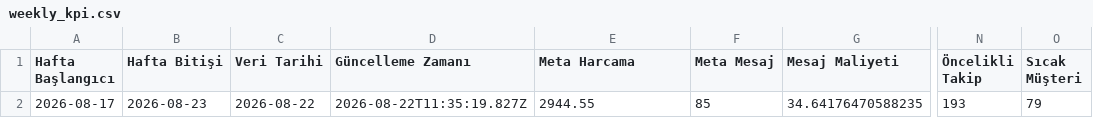
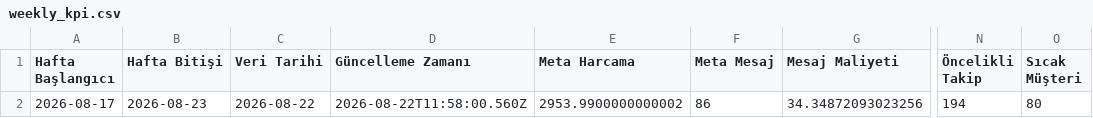
Before and after one commit to sefayama-rgb/menargrup, a CSV file: data/weekly_kpi.csv, drawn as a sheet; only a part is shown, gaps mark what is left out; the diff names each change by its address in the sheet, - before the commit and + after, or states it on an @@ line.

```diff
--- a/data/weekly_kpi.csv
+++ b/data/weekly_kpi.csv
-D2 (Güncelleme Zamanı): 2026-08-22T11:35:19.827Z
+D2 (Güncelleme Zamanı): 2026-08-22T11:58:00.560Z
-E2 (Meta Harcama): 2944.55
+E2 (Meta Harcama): 2953.9900000000002
-F2 (Meta Mesaj): 85
+F2 (Meta Mesaj): 86
-G2 (Mesaj Maliyeti): 34.64176470588235
+G2 (Mesaj Maliyeti): 34.34872093023256
-N2 (Öncelikli Takip): 193
+N2 (Öncelikli Takip): 194
-O2 (Sıcak Müşteri): 79
+O2 (Sıcak Müşteri): 80
```
Also changed, not shown: 4 other files.
